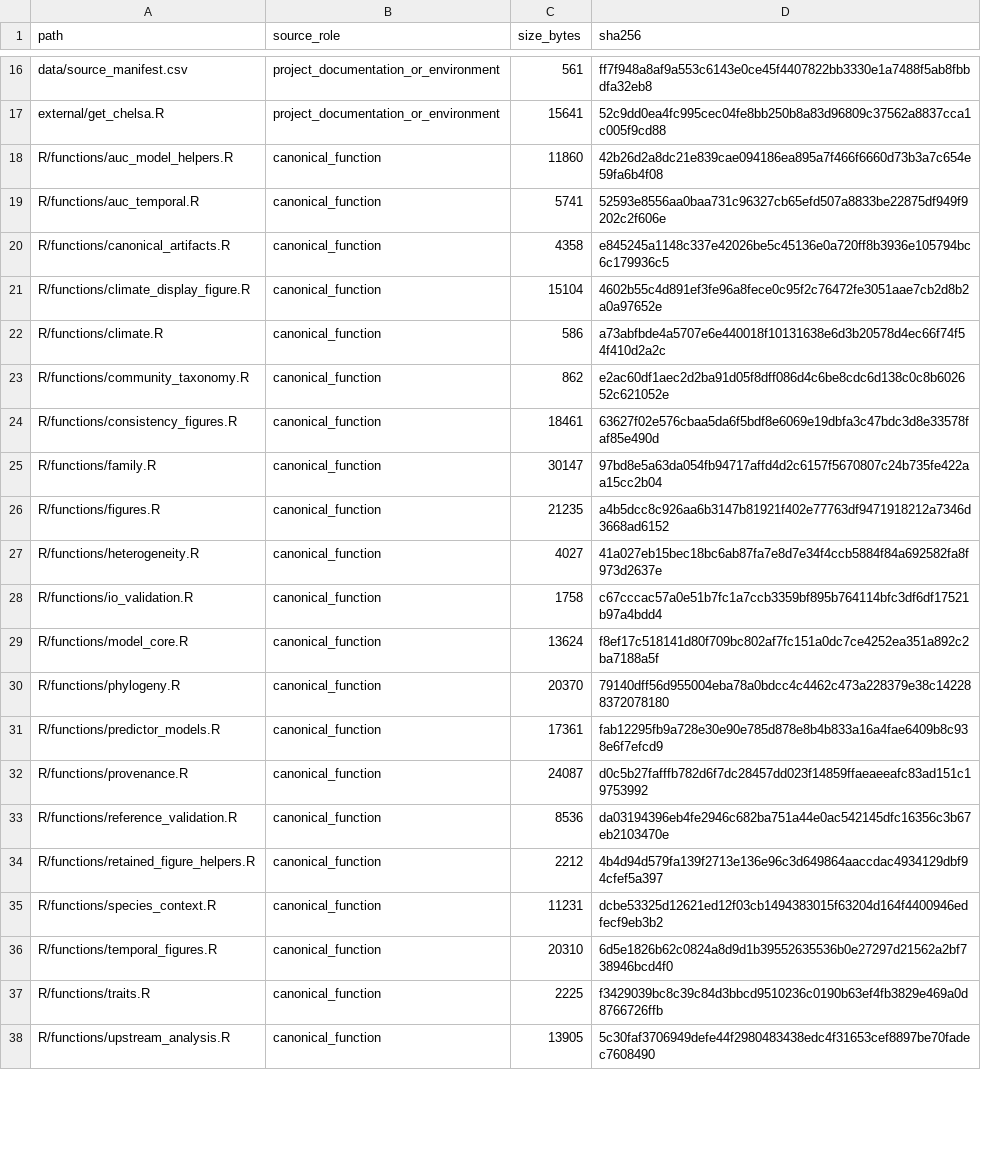
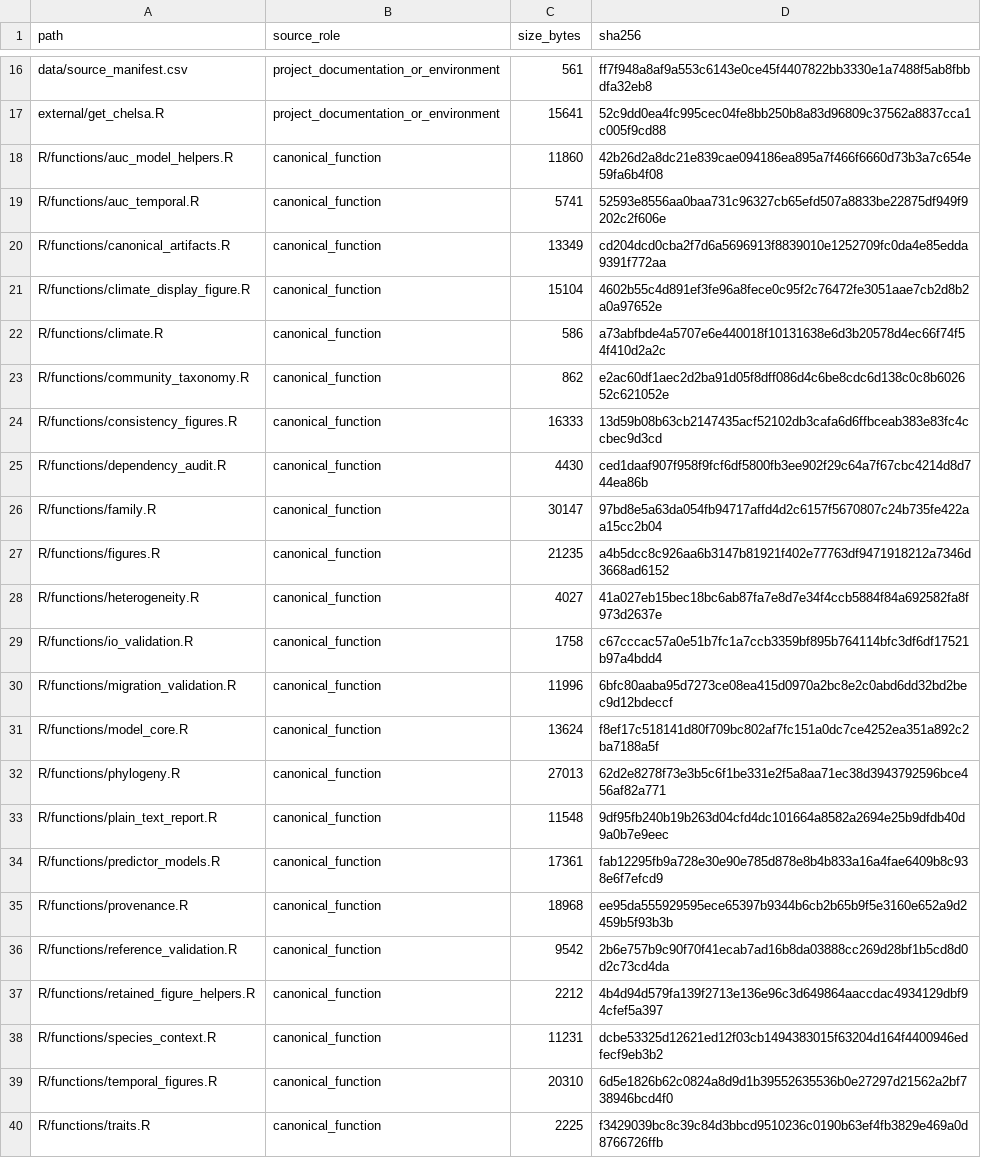
Before and after one commit to billurbektas/TransPlant_winners_losers, a CSV file: output/manifests/active_scientific_source_inventory.csv, drawn as a sheet; only a part is shown, gaps mark what is left out; the shorter side is filled out with more unchanged rows; the diff covers the shown part only.

```diff
--- a/output/manifests/active_scientific_source_inventory.csv
+++ b/output/manifests/active_scientific_source_inventory.csv
@@ -19,3 +19,3 @@ R/functions/auc_model_helpers.R,canonical_function,11860,42b26d2a8dc21e839cae094
 R/functions/auc_temporal.R,canonical_function,5741,52593e8556aa0baa731c96327cb65efd507a8833be22875df949f9202c2f606e
-R/functions/canonical_artifacts.R,canonical_function,4358,e845245a1148c337e42026be5c45136e0a720ff8b3936e105794bc6c179936c5
+R/functions/canonical_artifacts.R,canonical_function,13349,cd204dcd0cba2f7d6a5696913f8839010e1252709fc0da4e85edda9391f772aa
 R/functions/climate_display_figure.R,canonical_function,15104,4602b55c4d891ef3fe96a8fece0c95f2c76472fe3051aae7cb2d8b2a0a97652e
@@ -23,3 +23,4 @@ R/functions/climate.R,canonical_function,586,a73abfbde4a5707e6e440018f10131638e6
 R/functions/community_taxonomy.R,canonical_function,862,e2ac60df1aec2d2ba91d05f8dff086d4c6be8cdc6d138c0c8b602652c621052e
-R/functions/consistency_figures.R,canonical_function,18461,63627f02e576cbaa5da6f5bdf8e6069e19dbfa3c47bdc3d8e33578faf85e490d
+R/functions/consistency_figures.R,canonical_function,16333,13d59b08b63cb2147435acf52102db3cafa6d6ffbceab383e83fc4ccbec9d3cd
+R/functions/dependency_audit.R,canonical_function,4430,ced1daaf907f958f9fcf6df5800fb3ee902f29c64a7f67cbc4214d8d744ea86b
 R/functions/family.R,canonical_function,30147,97bd8e5a63da054fb94717affd4d2c6157f5670807c24b735fe422aa15cc2b04
@@ -28,7 +29,9 @@ R/functions/heterogeneity.R,canonical_function,4027,41a027eb15bec18bc6ab87fa7e8d
 R/functions/io_validation.R,canonical_function,1758,c67cccac57a0e51b7fc1a7ccb3359bf895b764114bfc3df6df17521b97a4bdd4
+R/functions/migration_validation.R,canonical_function,11996,6bfc80aaba95d7273ce08ea415d0970a2bc8e2c0abd6dd32bd2bec9d12bdeccf
 R/functions/model_core.R,canonical_function,13624,f8ef17c518141d80f709bc802af7fc151a0dc7ce4252ea351a892c2ba7188a5f
-R/functions/phylogeny.R,canonical_function,20370,79140dff56d955004eba78a0bdcc4c4462c473a228379e38c142288372078180
+R/functions/phylogeny.R,canonical_function,27013,62d2e8278f73e3b5c6f1be331e2f5a8aa71ec38d3943792596bce456af82a771
+R/functions/plain_text_report.R,canonical_function,11548,9df95fb240b19b263d04cfd4dc101664a8582a2694e25b9dfdb40d9a0b7e9eec
 R/functions/predictor_models.R,canonical_function,17361,fab12295fb9a728e30e90e785d878e8b4b833a16a4fae6409b8c938e6f7efcd9
-R/functions/provenance.R,canonical_function,24087,d0c5b27fafffb782d6f7dc28457dd023f14859ffaeaeeafc83ad151c19753992
-R/functions/reference_validation.R,canonical_function,8536,da03194396eb4fe2946c682ba751a44e0ac542145dfc16356c3b67eb2103470e
+R/functions/provenance.R,canonical_function,18968,ee95da555929595ece65397b9344b6cb2b65b9f5e3160e652a9d2459b5f93b3b
+R/functions/reference_validation.R,canonical_function,9542,2b6e757b9c90f70f41ecab7ad16b8da03888cc269d28bf1b5cd8d0d2c73cd4da
 R/functions/retained_figure_helpers.R,canonical_function,2212,4b4d94d579fa139f2713e136e96c3d649864aaccdac4934129dbf94cfef5a397
```
Also changed, not shown: 4 added rows, 4 removed rows and 48 edited cells elsewhere in this file, config/reference_artifacts.csv, config/retained_figures.csv, 61 other files.
